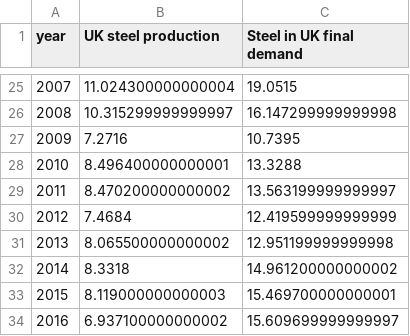
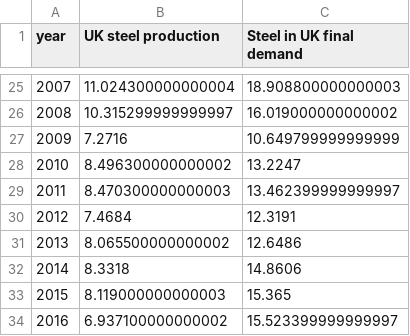
Before and after one commit to ricklupton/uk-steel-model, a CSV file: figures/output_and_final_demand.csv, drawn as a sheet; only a part is shown, gaps mark what is left out; the diff covers the shown part only.

```diff
--- a/figures/output_and_final_demand.csv
+++ b/figures/output_and_final_demand.csv
@@ -25,10 +25,10 @@ year,UK steel production,Steel in UK final demand
-2007,11.024300000000004,19.0515
-2008,10.315299999999997,16.147299999999998
-2009,7.2716,10.7395
-2010,8.496400000000001,13.3288
-2011,8.470200000000002,13.563199999999997
-2012,7.4684,12.419599999999999
-2013,8.065500000000002,12.951199999999998
-2014,8.3318,14.961200000000002
-2015,8.119000000000003,15.469700000000001
-2016,6.937100000000002,15.609699999999997
+2007,11.024300000000004,18.908800000000003
+2008,10.315299999999997,16.019000000000002
+2009,7.2716,10.649799999999999
+2010,8.496300000000002,13.2247
+2011,8.470300000000003,13.462399999999997
+2012,7.4684,12.3191
+2013,8.065500000000002,12.6486
+2014,8.3318,14.8606
+2015,8.119000000000003,15.365
+2016,6.937100000000002,15.523399999999997
```
Also changed, not shown: 32 edited cells elsewhere in this file, allocations/alloc_products_sectors_home.csv, 13 other files.
